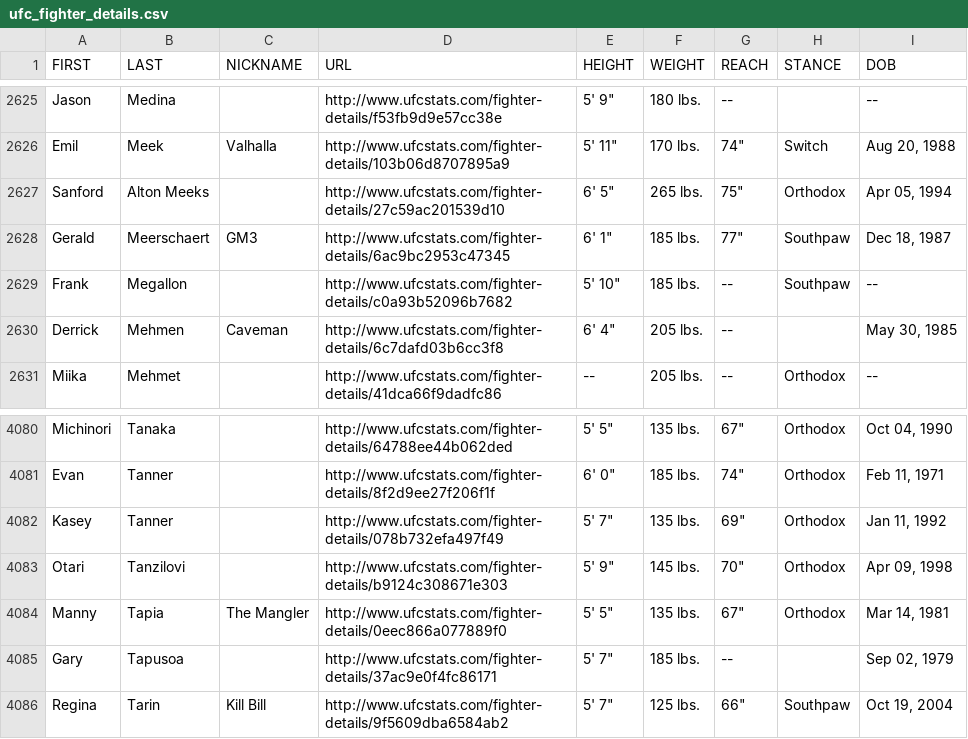
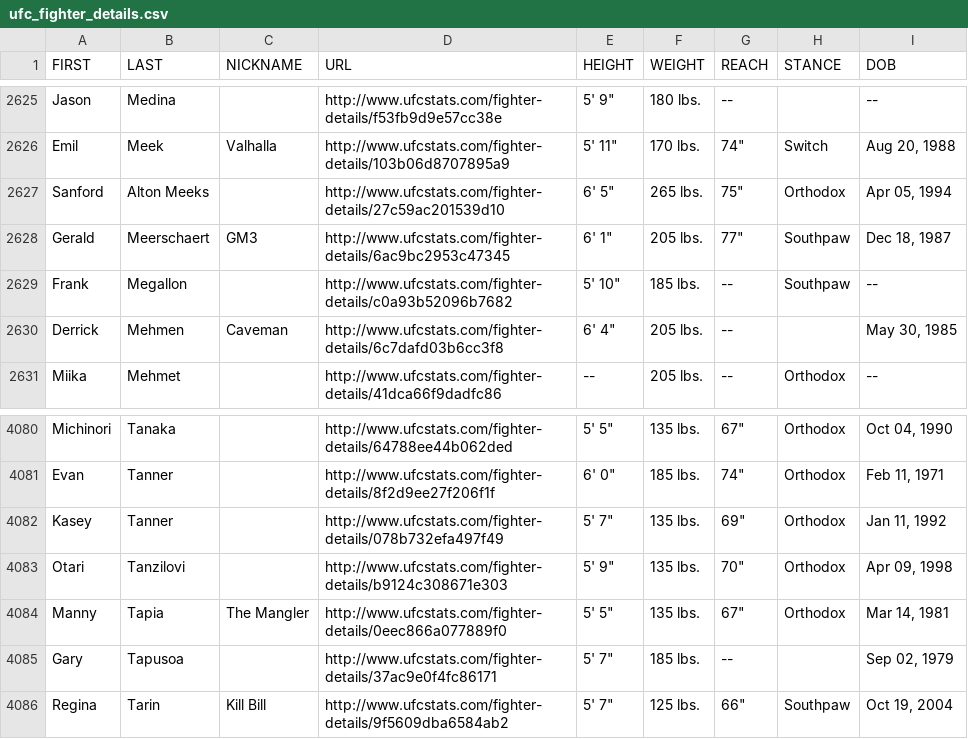
Before and after one commit to sockybobocky/ufc-data, a CSV file: ufc_fighter_details.csv, drawn as a sheet; only a part is shown, gaps mark what is left out.

```diff
--- a/ufc_fighter_details.csv
+++ b/ufc_fighter_details.csv
@@ -2627,3 +2627,3 @@ Emil,Meek,Valhalla,http://www.ufcstats.com/fighter-details/103b06d8707895a9,"5'
 Sanford,Alton Meeks,,http://www.ufcstats.com/fighter-details/27c59ac201539d10,"6' 5""",265 lbs.,"75""",Orthodox,"Apr 05, 1994"
-Gerald,Meerschaert,GM3,http://www.ufcstats.com/fighter-details/6ac9bc2953c47345,"6' 1""",185 lbs.,"77""",Southpaw,"Dec 18, 1987"
+Gerald,Meerschaert,GM3,http://www.ufcstats.com/fighter-details/6ac9bc2953c47345,"6' 1""",205 lbs.,"77""",Southpaw,"Dec 18, 1987"
 Frank,Megallon,,http://www.ufcstats.com/fighter-details/c0a93b52096b7682,"5' 10""",185 lbs.,--,Southpaw,--
@@ -4082,3 +4082,3 @@ Evan,Tanner,,http://www.ufcstats.com/fighter-details/8f2d9ee27f206f1f,"6' 0""",1
 Kasey,Tanner,,http://www.ufcstats.com/fighter-details/078b732efa497f49,"5' 7""",135 lbs.,"69""",Orthodox,"Jan 11, 1992"
-Otari,Tanzilovi,,http://www.ufcstats.com/fighter-details/b9124c308671e303,"5' 9""",145 lbs.,"70""",Orthodox,"Apr 09, 1998"
+Otari,Tanzilovi,,http://www.ufcstats.com/fighter-details/b9124c308671e303,"5' 9""",135 lbs.,"70""",Orthodox,"Apr 09, 1998"
 Manny,Tapia,The Mangler,http://www.ufcstats.com/fighter-details/0eec866a077889f0,"5' 5""",135 lbs.,"67""",Orthodox,"Mar 14, 1981"
```
Also changed, not shown: ufc_betting_odds.csv, ufc_fighter_profiles.csv, 7 other files.
